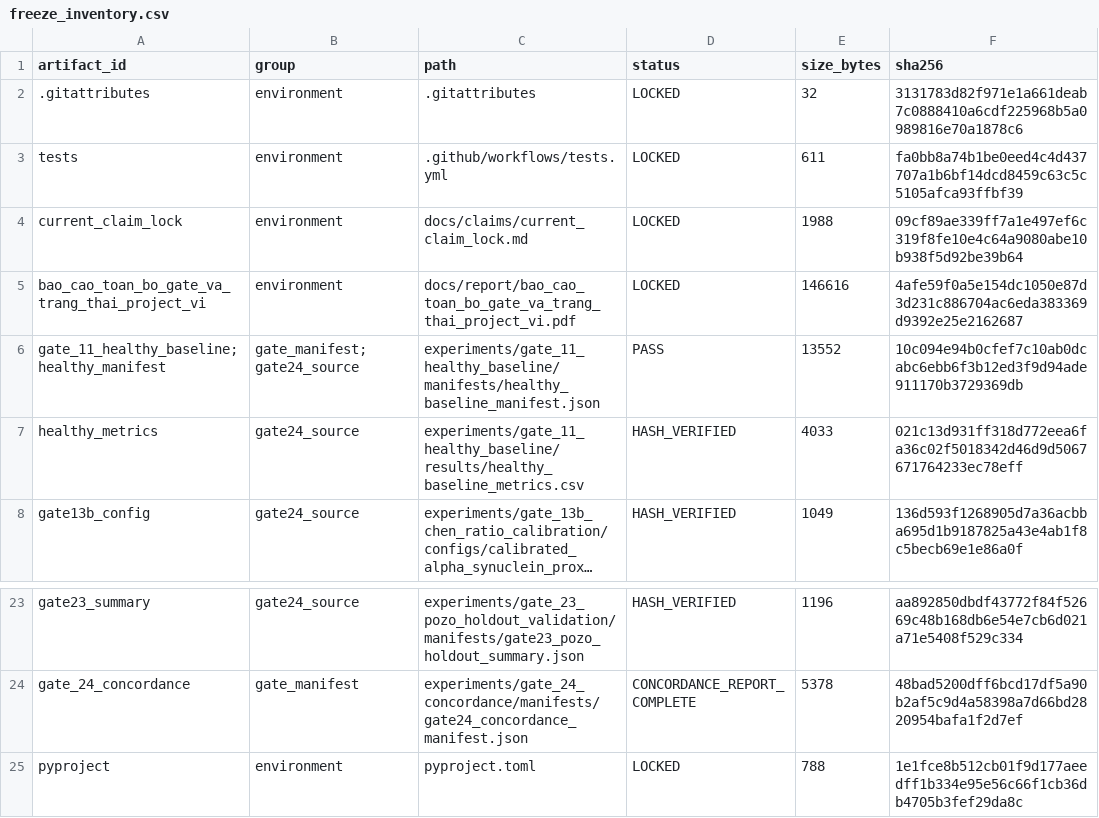
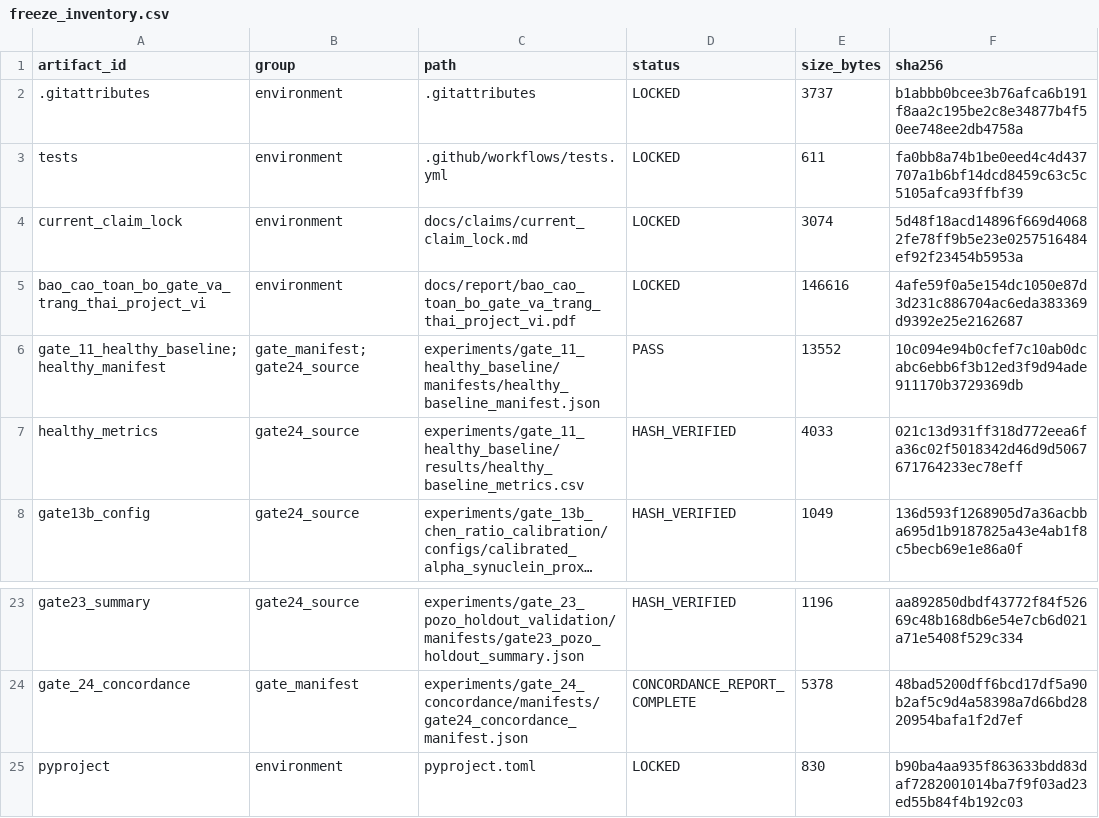
Before and after one commit to TanVi3001/drosophila-pd-neural-disease, a CSV file: experiments/gate_25_reproducibility_freeze/results/freeze_inventory.csv, drawn as a sheet; only a part is shown, gaps mark what is left out; long unchanged cells end in ….

Commit message:
chore: preserve current gate updates

```diff
--- a/experiments/gate_25_reproducibility_freeze/results/freeze_inventory.csv
+++ b/experiments/gate_25_reproducibility_freeze/results/freeze_inventory.csv
@@ -1,5 +1,5 @@
 artifact_id,group,path,status,size_bytes,sha256
-.gitattributes,environment,.gitattributes,LOCKED,32,3131783d82f971e1a661deab7c0888410a6cdf225968b5a0989816e70a1878c6
+.gitattributes,environment,.gitattributes,LOCKED,3737,b1abbb0bcee3b76afca6b191f8aa2c195be2c8e34877b4f50ee748ee2db4758a
 tests,environment,.github/workflows/tests.yml,LOCKED,611,fa0bb8a74b1be0eed4c4d437707a1b6bf14dcd8459c63c5c5105afca93ffbf39
-current_claim_lock,environment,docs/claims/current_claim_lock.md,LOCKED,1988,09cf89ae339ff7a1e497ef6c319f8fe10e4c64a9080abe10b938f5d92be39b64
+current_claim_lock,environment,docs/claims/current_claim_lock.md,LOCKED,3074,5d48f18acd14896f669d40682fe78ff9b5e23e0257516484ef92f23454b5953a
 bao_cao_toan_bo_gate_va_trang_thai_project_vi,environment,docs/report/bao_cao_toan_bo_gate_va_trang_thai_project_vi.pdf,LOCKED,146616,4afe59f0a5e154dc1050e87d3d231c886704ac6eda383369d9392e25e2162687
@@ -24,2 +24,2 @@ gate23_summary,gate24_source,experiments/gate_23_pozo_holdout_validation/manifes
 gate_24_concordance,gate_manifest,experiments/gate_24_concordance/manifests/gate24_concordance_manifest.json,CONCORDANCE_REPORT_COMPLETE,5378,48bad5200dff6bcd17df5a90b2af5c9d4a58398a7d66bd2820954bafa1f2d7ef
-pyproject,environment,pyproject.toml,LOCKED,788,1e1fce8b512cb01f9d177aeedff1b334e95e56c66f1cb36db4705b3fef29da8c
+pyproject,environment,pyproject.toml,LOCKED,830,b90ba4aa935f863633bdd83daf7282001014ba7f9f03ad23ed55b84f4b192c03
```
Also changed, not shown: 18 other files.
